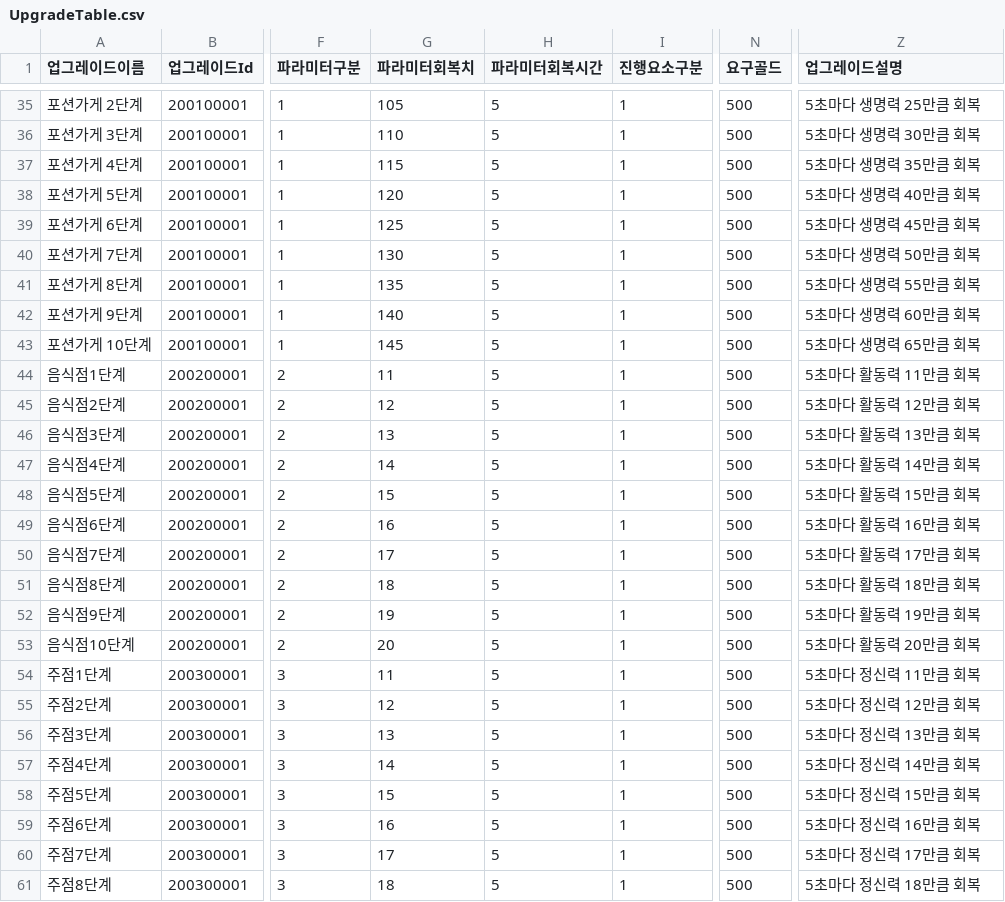
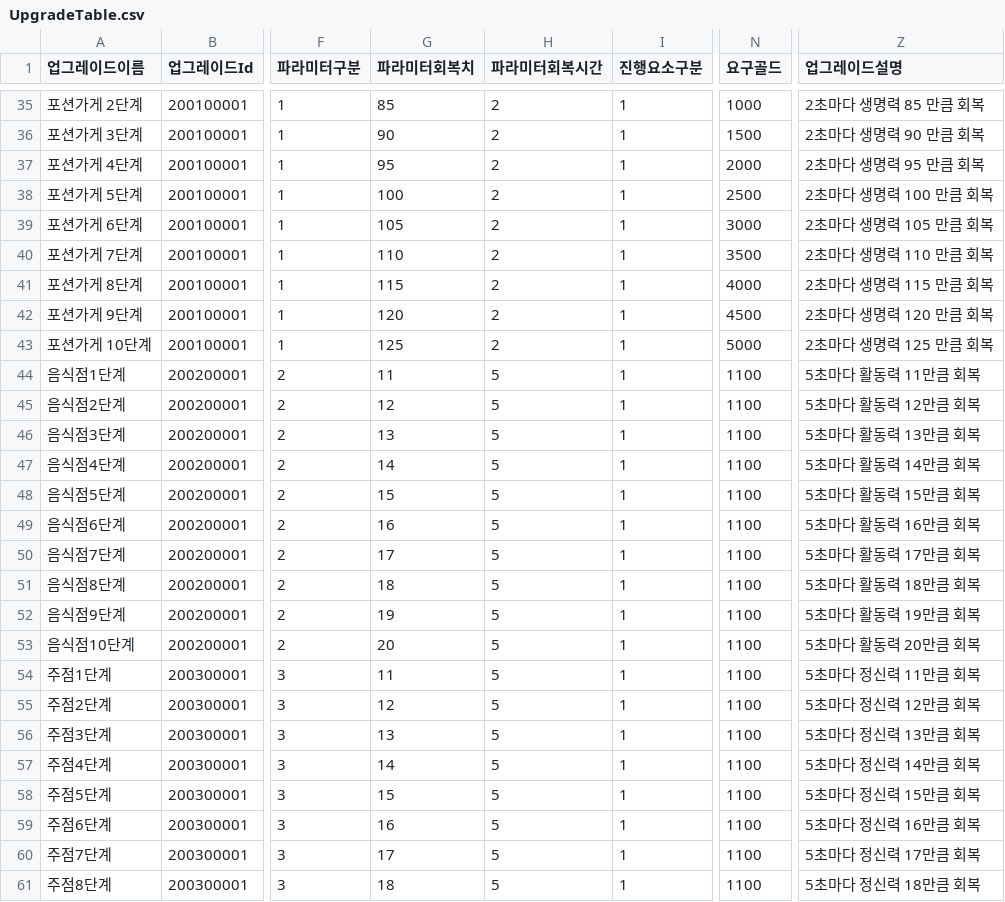
Before and after one commit to HAGU-G/Team-Lost-Vikings, a CSV file: Assets/DataTable/UpgradeTable.csv, drawn as a sheet; only a part is shown, gaps mark what is left out; the diff covers the shown part only; the diff names each change by its address in the sheet, - before the commit and + after, or states it on an @@ line.

Commit message:
건물 업그레이드 CSV 수정

```diff
--- a/Assets/DataTable/UpgradeTable.csv
+++ b/Assets/DataTable/UpgradeTable.csv
-G35 (파라미터회복치): 105
+G35 (파라미터회복치): 85
-H35:H43 (파라미터회복시간): 5
+H35:H43 (파라미터회복시간): 2
-N35 (요구골드): 500
+N35 (요구골드): 1000
-Z35 (업그레이드설명): 5초마다 생명력 25만큼 회복
+Z35 (업그레이드설명): 2초마다 생명력 85 만큼 회복
-G36 (파라미터회복치): 110
+G36 (파라미터회복치): 90
-N36 (요구골드): 500
+N36 (요구골드): 1500
-Z36 (업그레이드설명): 5초마다 생명력 30만큼 회복
+Z36 (업그레이드설명): 2초마다 생명력 90 만큼 회복
-G37 (파라미터회복치): 115
+G37 (파라미터회복치): 95
-N37 (요구골드): 500
+N37 (요구골드): 2000
-Z37 (업그레이드설명): 5초마다 생명력 35만큼 회복
+Z37 (업그레이드설명): 2초마다 생명력 95 만큼 회복
-G38 (파라미터회복치): 120
+G38 (파라미터회복치): 100
-N38 (요구골드): 500
+N38 (요구골드): 2500
-Z38 (업그레이드설명): 5초마다 생명력 40만큼 회복
+Z38 (업그레이드설명): 2초마다 생명력 100 만큼 회복
-G39 (파라미터회복치): 125
+G39 (파라미터회복치): 105
-N39 (요구골드): 500
+N39 (요구골드): 3000
-Z39 (업그레이드설명): 5초마다 생명력 45만큼 회복
+Z39 (업그레이드설명): 2초마다 생명력 105 만큼 회복
-G40 (파라미터회복치): 130
+G40 (파라미터회복치): 110
-N40 (요구골드): 500
+N40 (요구골드): 3500
-Z40 (업그레이드설명): 5초마다 생명력 50만큼 회복
+Z40 (업그레이드설명): 2초마다 생명력 110 만큼 회복
-G41 (파라미터회복치): 135
+G41 (파라미터회복치): 115
-N41 (요구골드): 500
+N41 (요구골드): 4000
-Z41 (업그레이드설명): 5초마다 생명력 55만큼 회복
+Z41 (업그레이드설명): 2초마다 생명력 115 만큼 회복
-G42 (파라미터회복치): 140
+G42 (파라미터회복치): 120
-N42 (요구골드): 500
+N42 (요구골드): 4500
-Z42 (업그레이드설명): 5초마다 생명력 60만큼 회복
+Z42 (업그레이드설명): 2초마다 생명력 120 만큼 회복
-G43 (파라미터회복치): 145
+G43 (파라미터회복치): 125
-N43 (요구골드): 500
+N43 (요구골드): 5000
-Z43 (업그레이드설명): 5초마다 생명력 65만큼 회복
+Z43 (업그레이드설명): 2초마다 생명력 125 만큼 회복
-N44:N61 (요구골드): 500
+N44:N61 (요구골드): 1100
```
Also changed, not shown: 85 edited cells elsewhere in this file.
